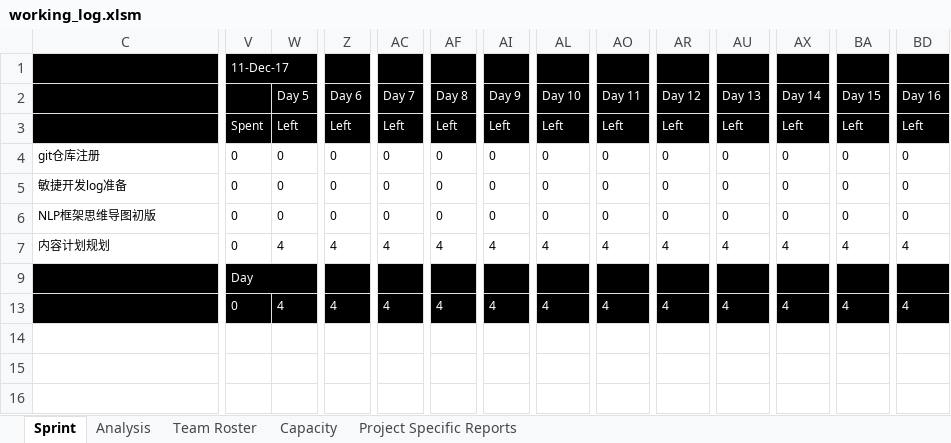
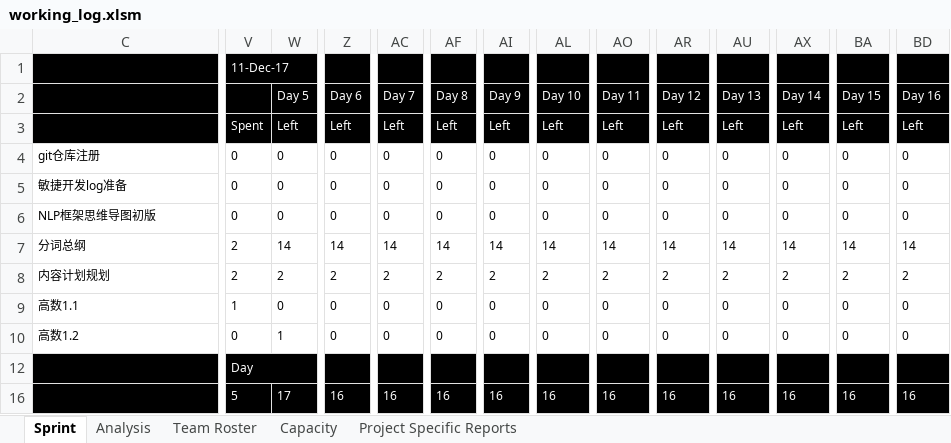
Before and after one commit to YasselBing/FightingAI, an Excel workbook: working_log.xlsm, sheet Sprint, drawn as a sheet; only a part is shown, gaps mark what is left out; values as stored, in another font and other column widths than the file's, no borders; charts and pictures and conditional formats not drawn; addresses are those after the commit; rows hold the shown columns only; the diff covers the shown part only; the diff names each change by its address in the sheet, - before the commit and + after, or states it on an @@ line.

Commit message:
更新sprint

```diff
--- a/working_log.xlsm (sheet Sprint)
+++ b/working_log.xlsm (sheet Sprint)
+row 7: 分词总纲 | 2 | 14 | 14 | 14 | 14 | 14 | 14 | 14 | 14 | 14 | 14 | 14 | 14
-V8: 0
+V8: 2
-W8: 4
+W8: 2
-Z8: 4
+Z8: 2
-AC8: 4
+AC8: 2
-AF8: 4
+AF8: 2
-AI8: 4
+AI8: 2
-AL8: 4
+AL8: 2
-AO8: 4
+AO8: 2
-AR8: 4
+AR8: 2
-AU8: 4
+AU8: 2
-AX8: 4
+AX8: 2
-BA8: 4
+BA8: 2
-BD8: 4
+BD8: 2
+row 9: 高数1.1 | 1 | 0 | 0 | 0 | 0 | 0 | 0 | 0 | 0 | 0 | 0 | 0 | 0
+row 10: 高数1.2 | 0 | 1 | 0 | 0 | 0 | 0 | 0 | 0 | 0 | 0 | 0 | 0 | 0
-V16: 0
+V16: 5
-W16: 4
+W16: 17
-Z16: 4
+Z16: 16
-AC16: 4
+AC16: 16
-AF16: 4
+AF16: 16
-AI16: 4
+AI16: 16
-AL16: 4
+AL16: 16
-AO16: 4
+AO16: 16
-AR16: 4
+AR16: 16
-AU16: 4
+AU16: 16
-AX16: 4
+AX16: 16
-BA16: 4
+BA16: 16
-BD16: 4
+BD16: 16
```
Also changed, not shown: 35 edited cells elsewhere in this sheet, sheet Analysis, sheet Capacity, sheet Project Specific Reports, formulas that keep their value, hidden cells, charts or pictures.
